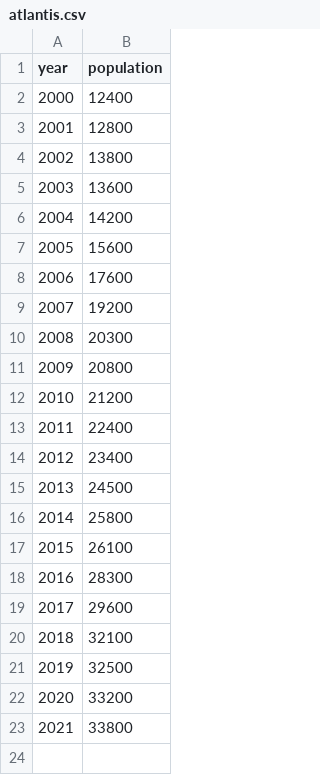
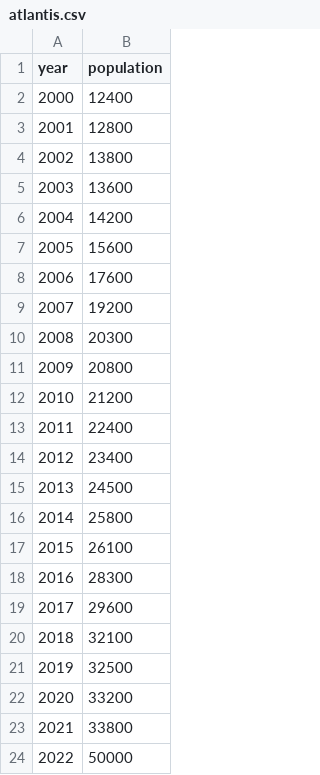
Before and after one commit to irakrakow/codespaces-jupyter, a CSV file: data/atlantis.csv, drawn as a sheet; the diff names each change by its address in the sheet, - before the commit and + after, or states it on an @@ line.

Commit message:
Add 2022 population

```diff
--- a/data/atlantis.csv
+++ b/data/atlantis.csv
+row 24: 2022 | 50000
```
